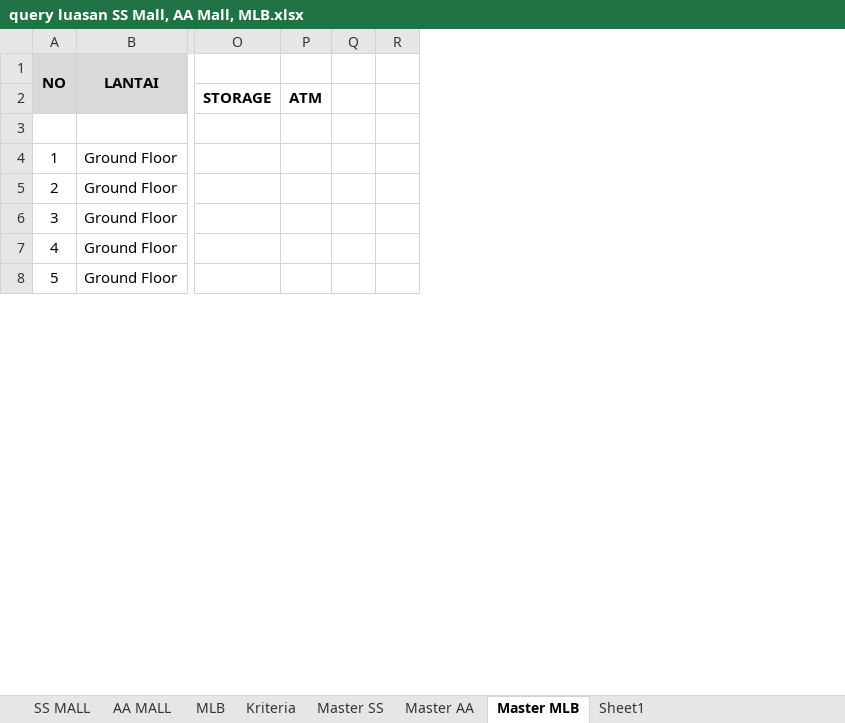
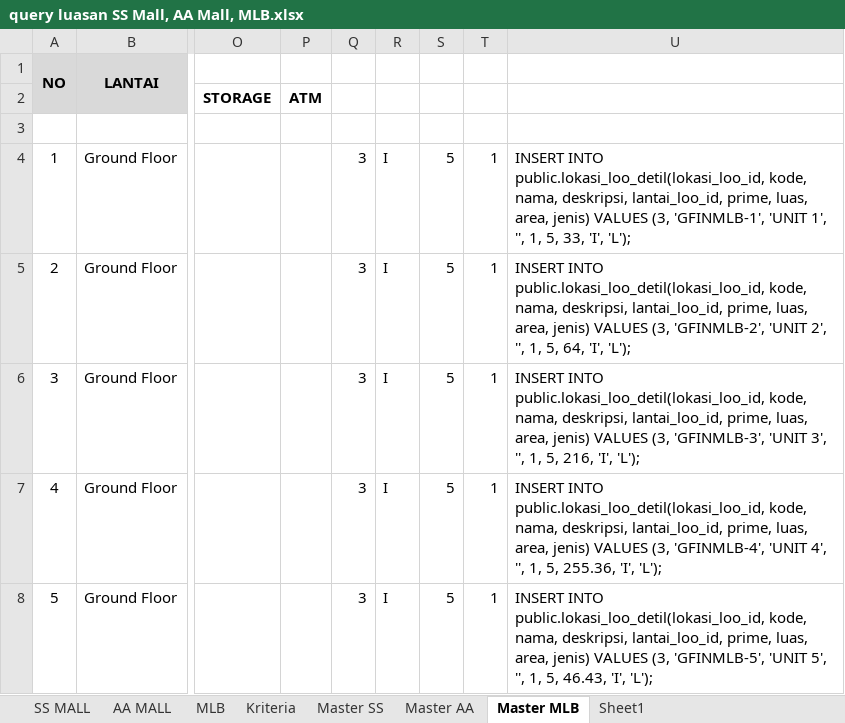
Before and after one commit to valsix/ifpro_loo, an Excel workbook: query luasan SS Mall, AA Mall, MLB.xlsx, sheet Master MLB, drawn as a sheet; only a part is shown, gaps mark what is left out; values as stored, in another font and other column widths than the file's, no borders; removed rows and columns are numbered as before the commit, all else as after; the diff covers the shown part only; the diff names each change by its address in the sheet, - before the commit and + after, or states it on an @@ line.

Commit message:
Update query luasan SS Mall, AA Mall, MLB.xlsx

```diff
--- a/query luasan SS Mall, AA Mall, MLB.xlsx (sheet Master MLB)
+++ b/query luasan SS Mall, AA Mall, MLB.xlsx (sheet Master MLB)
-column Q, empty
-column R, empty
+column Q, rows 4-8: all 3
+column R, rows 4-8: all I
+column S, rows 4-8: all 5
+column T, rows 4-8: all 1
+column U, rows 4-8: INSERT INTO public.lokasi_loo_detil(lokasi_loo_id, kode, nama, deskripsi, lantai_loo_id, prime, luas, area, jenis) VALUES (3, 'GFINMLB-1', 'UNIT 1', '', 1, 5, 33, 'I', 'L'); | INSERT INTO public.lokasi_loo_detil(lokasi_loo_id, kode, nama, deskripsi, lantai_loo_id, prime, luas, area, jenis) VALUES (3, 'GFINMLB-2', 'UNIT 2', '', 1, 5, 64, 'I', 'L'); | INSERT INTO public.lokasi_loo_detil(lokasi_loo_id, kode, nama, deskripsi, lantai_loo_id, prime, luas, area, jenis) VALUES (3, 'GFINMLB-3', 'UNIT 3', '', 1, 5, 216, 'I', 'L'); | INSERT INTO public.lokasi_loo_detil(lokasi_loo_id, kode, nama, deskripsi, lantai_loo_id, prime, luas, area, jenis) VALUES (3, 'GFINMLB-4', 'UNIT 4', '', 1, 5, 255.36, 'I', 'L'); | INSERT INTO public.lokasi_loo_detil(lokasi_loo_id, kode, nama, deskripsi, lantai_loo_id, prime, luas, area, jenis) VALUES (3, 'GFINMLB-5', 'UNIT 5', '', 1, 5, 46.43, 'I', 'L');
```
Also changed, not shown: 7 edited cells elsewhere in this sheet, sheet Master AA, formulas that keep their value.
